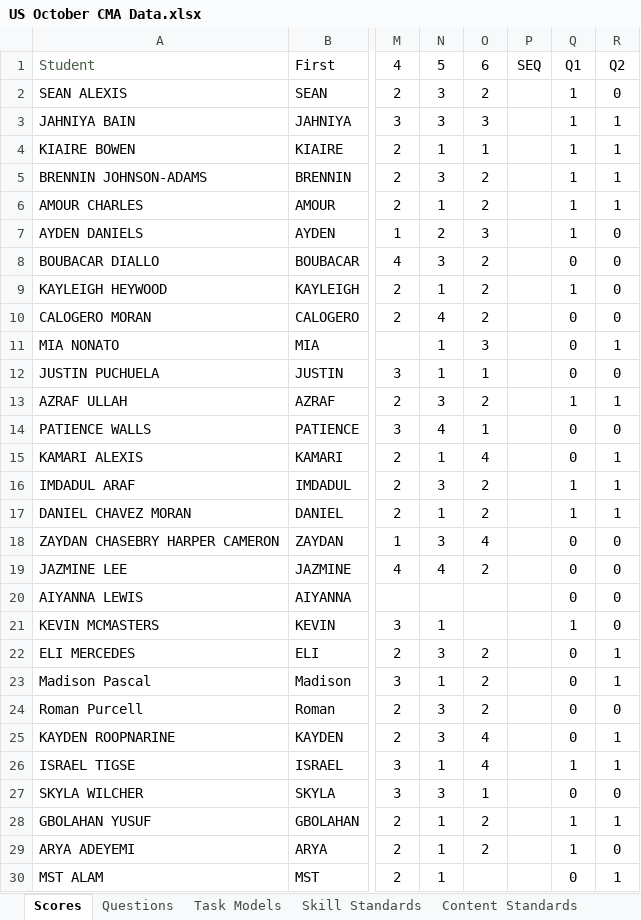
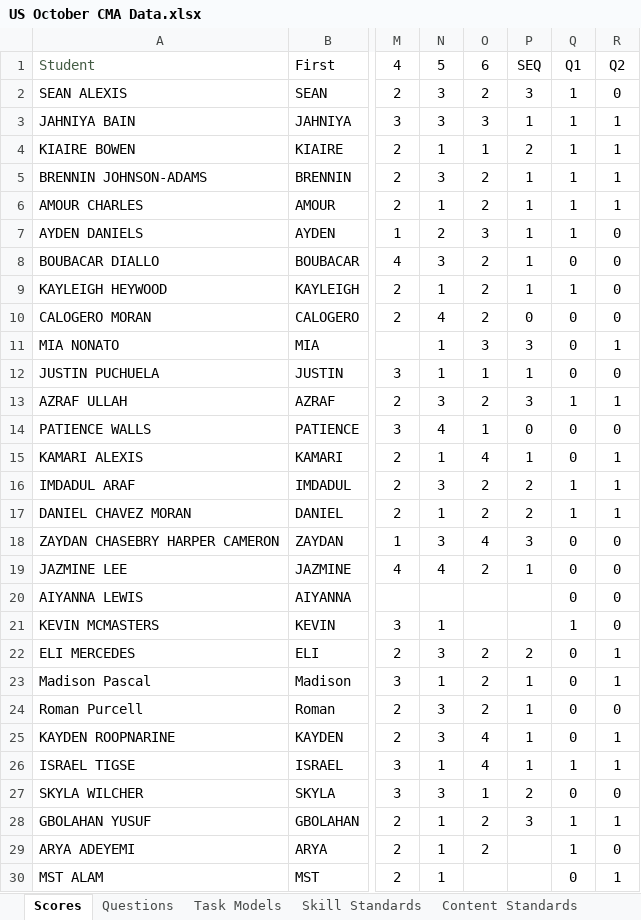
Before and after one commit to coledushin/GWHS, an Excel workbook: US/October CMA/US October CMA Data.xlsx, sheet Scores, drawn as a sheet; only a part is shown, gaps mark what is left out; values as stored, in another font and other column widths than the file's, no borders; conditional formats and table styles not drawn; the diff covers the shown part only; the diff names each change by its address in the sheet, - before the commit and + after, or states it on an @@ line.

Commit message:
Added Bermejo US Oct SEQ scores

```diff
--- a/US/October CMA/US October CMA Data.xlsx (sheet Scores)
+++ b/US/October CMA/US October CMA Data.xlsx (sheet Scores)
-P2 (SEQ): (empty)
+P2 (SEQ): 3
-P3 (SEQ): (empty)
+P3 (SEQ): 1
-P4 (SEQ): (empty)
+P4 (SEQ): 2
-P5:P9 (SEQ): (empty)
+P5:P9 (SEQ): 1
-P10 (SEQ): (empty)
+P10 (SEQ): 0
-P11 (SEQ): (empty)
+P11 (SEQ): 3
-P12 (SEQ): (empty)
+P12 (SEQ): 1
-P13 (SEQ): (empty)
+P13 (SEQ): 3
-P14 (SEQ): (empty)
+P14 (SEQ): 0
-P15 (SEQ): (empty)
+P15 (SEQ): 1
-P16:P17 (SEQ): (empty)
+P16:P17 (SEQ): 2
-P18 (SEQ): (empty)
+P18 (SEQ): 3
-P19 (SEQ): (empty)
+P19 (SEQ): 1
-P22 (SEQ): (empty)
+P22 (SEQ): 2
-P23:P26 (SEQ): (empty)
+P23:P26 (SEQ): 1
-P27 (SEQ): (empty)
+P27 (SEQ): 2
-P28 (SEQ): (empty)
+P28 (SEQ): 3
```
Also changed, not shown: 10 edited cells elsewhere in this sheet, 1 other file.
